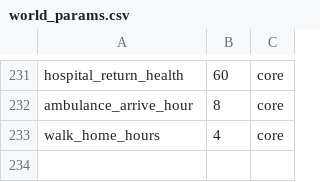
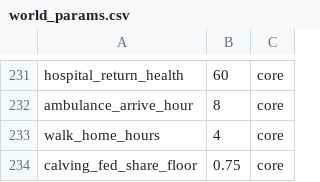
Before and after one commit to algb006/kolkhoz_root, a CSV file: tables/world_params.csv, drawn as a sheet; only a part is shown, gaps mark what is left out.

```diff
--- a/tables/world_params.csv
+++ b/tables/world_params.csv
@@ -233 +233,2 @@ ambulance_arrive_hour,8,core
 walk_home_hours,4,core
+calving_fed_share_floor,0.75,core
```
Also changed, not shown: 4 other files.
